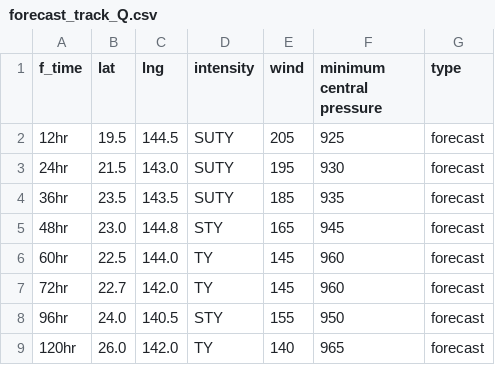
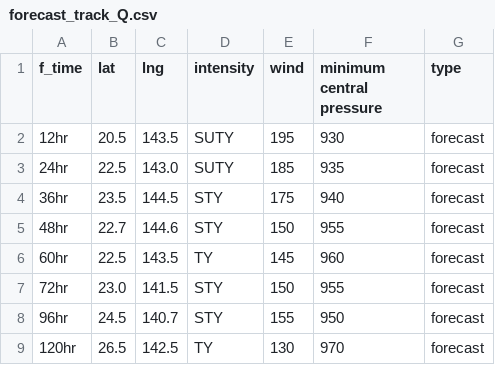
Before and after one commit to zax41006-bot/MMC-TC, a CSV file: forecast_track_Q.csv, drawn as a sheet.

Commit message:
Update forecast_track_Q.csv

```diff
--- a/forecast_track_Q.csv
+++ b/forecast_track_Q.csv
@@ -1,9 +1,9 @@
 f_time,lat,lng,intensity,wind,minimum central pressure,type
-12hr,19.5,144.5,SUTY,205,925,forecast
-24hr,21.5,143.0,SUTY,195,930,forecast
-36hr,23.5,143.5,SUTY,185,935,forecast
-48hr,23.0,144.8,STY,165,945,forecast
-60hr,22.5,144.0,TY,145,960,forecast
-72hr,22.7,142.0,TY,145,960,forecast
-96hr,24.0,140.5,STY,155,950,forecast
-120hr,26.0,142.0,TY,140,965,forecast
+12hr,20.5,143.5,SUTY,195,930,forecast
+24hr,22.5,143.0,SUTY,185,935,forecast
+36hr,23.5,144.5,STY,175,940,forecast
+48hr,22.7,144.6,STY,150,955,forecast
+60hr,22.5,143.5,TY,145,960,forecast
+72hr,23.0,141.5,STY,150,955,forecast
+96hr,24.5,140.7,STY,155,950,forecast
+120hr,26.5,142.5,TY,130,970,forecast
```
